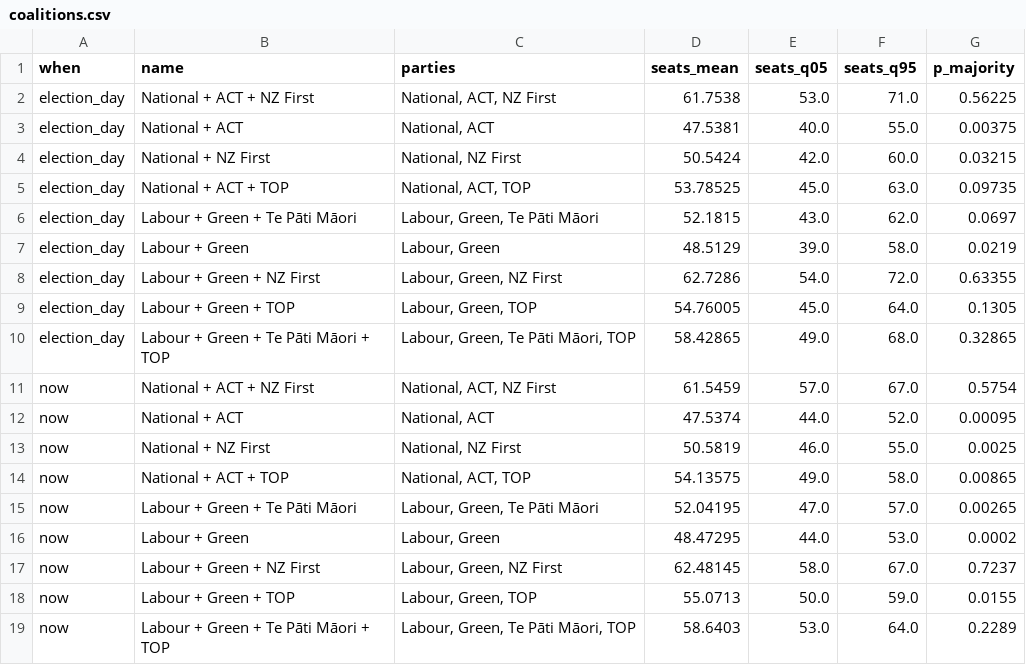
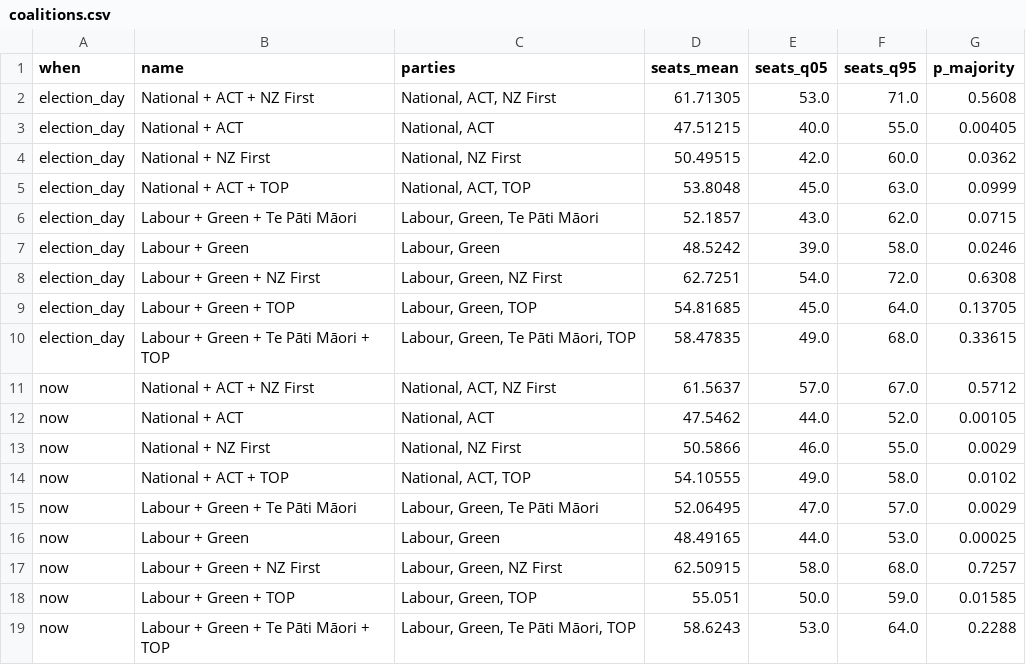
Before and after one commit to ariedotcodotnz/nz-poll-of-polls, a CSV file: output/coalitions.csv, drawn as a sheet.

```diff
--- a/output/coalitions.csv
+++ b/output/coalitions.csv
@@ -1,19 +1,19 @@
 when,name,parties,seats_mean,seats_q05,seats_q95,p_majority
-election_day,National + ACT + NZ First,"National, ACT, NZ First",61.7538,53.0,71.0,0.56225
-election_day,National + ACT,"National, ACT",47.5381,40.0,55.0,0.00375
-election_day,National + NZ First,"National, NZ First",50.5424,42.0,60.0,0.03215
-election_day,National + ACT + TOP,"National, ACT, TOP",53.78525,45.0,63.0,0.09735
-election_day,Labour + Green + Te Pāti Māori,"Labour, Green, Te Pāti Māori",52.1815,43.0,62.0,0.0697
-election_day,Labour + Green,"Labour, Green",48.5129,39.0,58.0,0.0219
-election_day,Labour + Green + NZ First,"Labour, Green, NZ First",62.7286,54.0,72.0,0.63355
-election_day,Labour + Green + TOP,"Labour, Green, TOP",54.76005,45.0,64.0,0.1305
-election_day,Labour + Green + Te Pāti Māori + TOP,"Labour, Green, Te Pāti Māori, TOP",58.42865,49.0,68.0,0.32865
-now,National + ACT + NZ First,"National, ACT, NZ First",61.5459,57.0,67.0,0.5754
-now,National + ACT,"National, ACT",47.5374,44.0,52.0,0.00095
-now,National + NZ First,"National, NZ First",50.5819,46.0,55.0,0.0025
-now,National + ACT + TOP,"National, ACT, TOP",54.13575,49.0,58.0,0.00865
-now,Labour + Green + Te Pāti Māori,"Labour, Green, Te Pāti Māori",52.04195,47.0,57.0,0.00265
-now,Labour + Green,"Labour, Green",48.47295,44.0,53.0,0.0002
-now,Labour + Green + NZ First,"Labour, Green, NZ First",62.48145,58.0,67.0,0.7237
-now,Labour + Green + TOP,"Labour, Green, TOP",55.0713,50.0,59.0,0.0155
-now,Labour + Green + Te Pāti Māori + TOP,"Labour, Green, Te Pāti Māori, TOP",58.6403,53.0,64.0,0.2289
+election_day,National + ACT + NZ First,"National, ACT, NZ First",61.71305,53.0,71.0,0.5608
+election_day,National + ACT,"National, ACT",47.51215,40.0,55.0,0.00405
+election_day,National + NZ First,"National, NZ First",50.49515,42.0,60.0,0.0362
+election_day,National + ACT + TOP,"National, ACT, TOP",53.8048,45.0,63.0,0.0999
+election_day,Labour + Green + Te Pāti Māori,"Labour, Green, Te Pāti Māori",52.1857,43.0,62.0,0.0715
+election_day,Labour + Green,"Labour, Green",48.5242,39.0,58.0,0.0246
+election_day,Labour + Green + NZ First,"Labour, Green, NZ First",62.7251,54.0,72.0,0.6308
+election_day,Labour + Green + TOP,"Labour, Green, TOP",54.81685,45.0,64.0,0.13705
+election_day,Labour + Green + Te Pāti Māori + TOP,"Labour, Green, Te Pāti Māori, TOP",58.47835,49.0,68.0,0.33615
+now,National + ACT + NZ First,"National, ACT, NZ First",61.5637,57.0,67.0,0.5712
+now,National + ACT,"National, ACT",47.5462,44.0,52.0,0.00105
+now,National + NZ First,"National, NZ First",50.5866,46.0,55.0,0.0029
+now,National + ACT + TOP,"National, ACT, TOP",54.10555,49.0,58.0,0.0102
+now,Labour + Green + Te Pāti Māori,"Labour, Green, Te Pāti Māori",52.06495,47.0,57.0,0.0029
+now,Labour + Green,"Labour, Green",48.49165,44.0,53.0,0.00025
+now,Labour + Green + NZ First,"Labour, Green, NZ First",62.50915,58.0,68.0,0.7257
+now,Labour + Green + TOP,"Labour, Green, TOP",55.051,50.0,59.0,0.01585
+now,Labour + Green + Te Pāti Māori + TOP,"Labour, Green, Te Pāti Māori, TOP",58.6243,53.0,64.0,0.2288
```
Also changed, not shown: output/forecast.csv, output/house_effects.csv, 3 other files.
